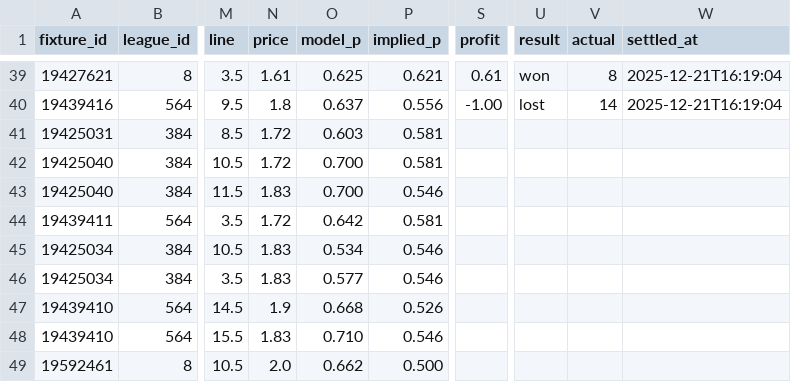
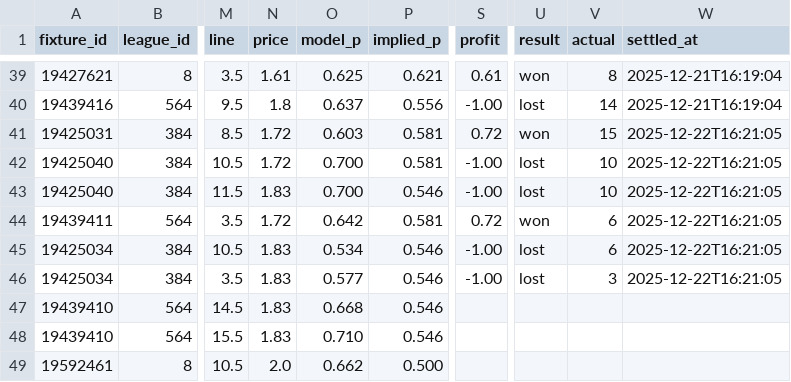
Before and after one commit to jackdoak17-cyber/Betting, a CSV file: data/value_bets/sheets/team_shots_sot_v4_bets.csv, drawn as a sheet; only a part is shown, gaps mark what is left out; the diff names each change by its address in the sheet, - before the commit and + after, or states it on an @@ line.

```diff
--- a/data/value_bets/sheets/team_shots_sot_v4_bets.csv
+++ b/data/value_bets/sheets/team_shots_sot_v4_bets.csv
-S41 (profit): (empty)
+S41 (profit): 0.72
-U41 (result): (empty)
+U41 (result): won
-V41 (actual): (empty)
+V41 (actual): 15
-W41:W46 (settled_at): (empty)
+W41:W46 (settled_at): 2025-12-22T16:21:05
-S42:S43 (profit): (empty)
+S42:S43 (profit): -1.00
-U42:U43 (result): (empty)
+U42:U43 (result): lost
-V42:V43 (actual): (empty)
+V42:V43 (actual): 10
-S44 (profit): (empty)
+S44 (profit): 0.72
-U44 (result): (empty)
+U44 (result): won
-V44:V45 (actual): (empty)
+V44:V45 (actual): 6
-S45:S46 (profit): (empty)
+S45:S46 (profit): -1.00
-U45:U46 (result): (empty)
+U45:U46 (result): lost
-V46 (actual): (empty)
+V46 (actual): 3
-N47 (price): 1.9
+N47 (price): 1.83
-P47 (implied_p): 0.526
+P47 (implied_p): 0.546
```
Also changed, not shown: 3 other files.
